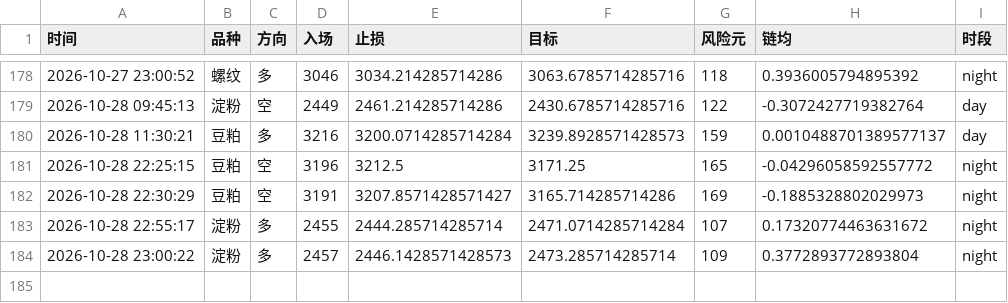
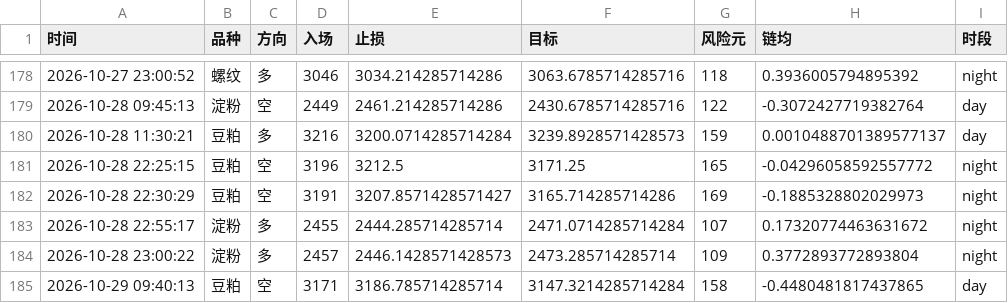
Before and after one commit to Yuffish2/futures-watcher, a CSV file: out/cf_signals.csv, drawn as a sheet; only a part is shown, gaps mark what is left out.

Commit message:
cf-signal: 2026-10-29 09:40:13

```diff
--- a/out/cf_signals.csv
+++ b/out/cf_signals.csv
@@ -184 +184,2 @@
 2026-10-28 23:00:22,淀粉,多,2457,2446.1428571428573,2473.285714285714,109,0.3772893772893804,night
+2026-10-29 09:40:13,豆粕,空,3171,3186.785714285714,3147.3214285714284,158,-0.4480481817437865,day
```
